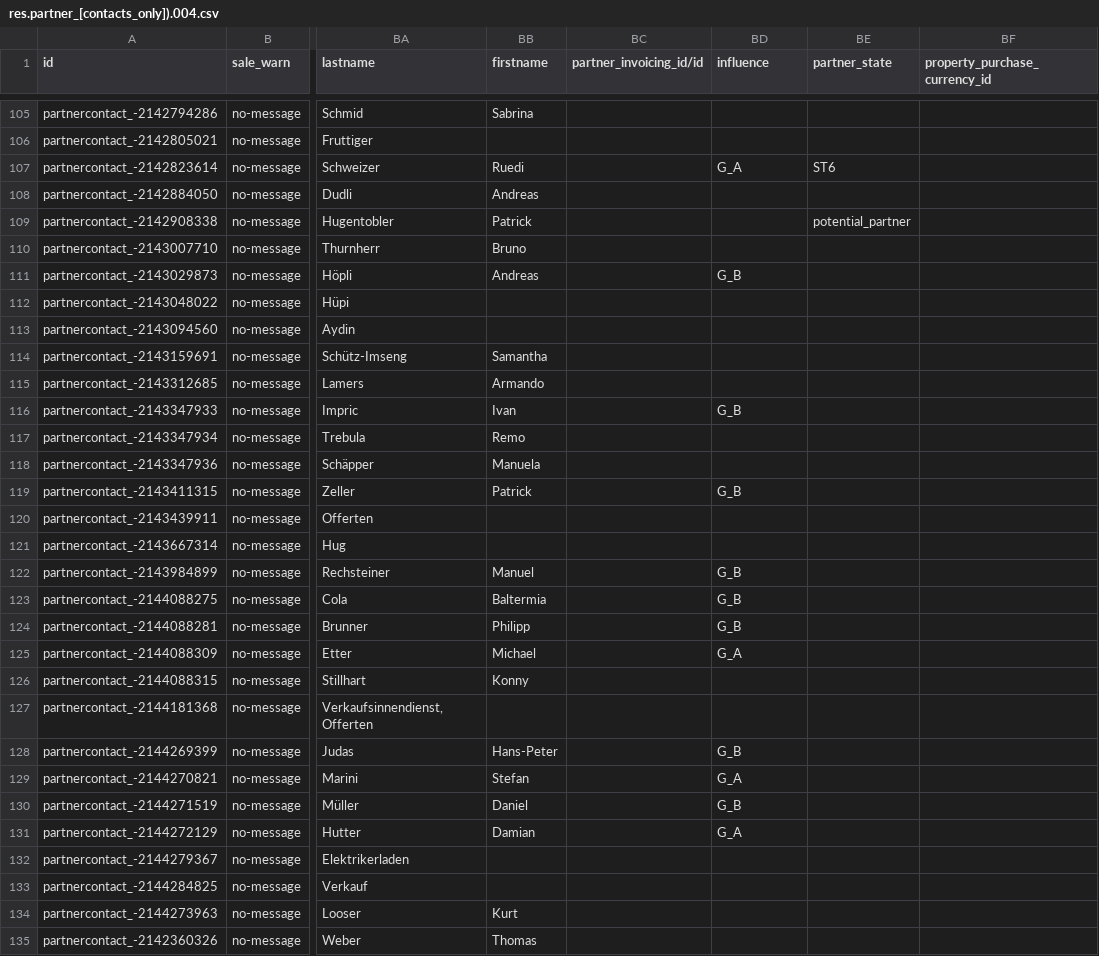
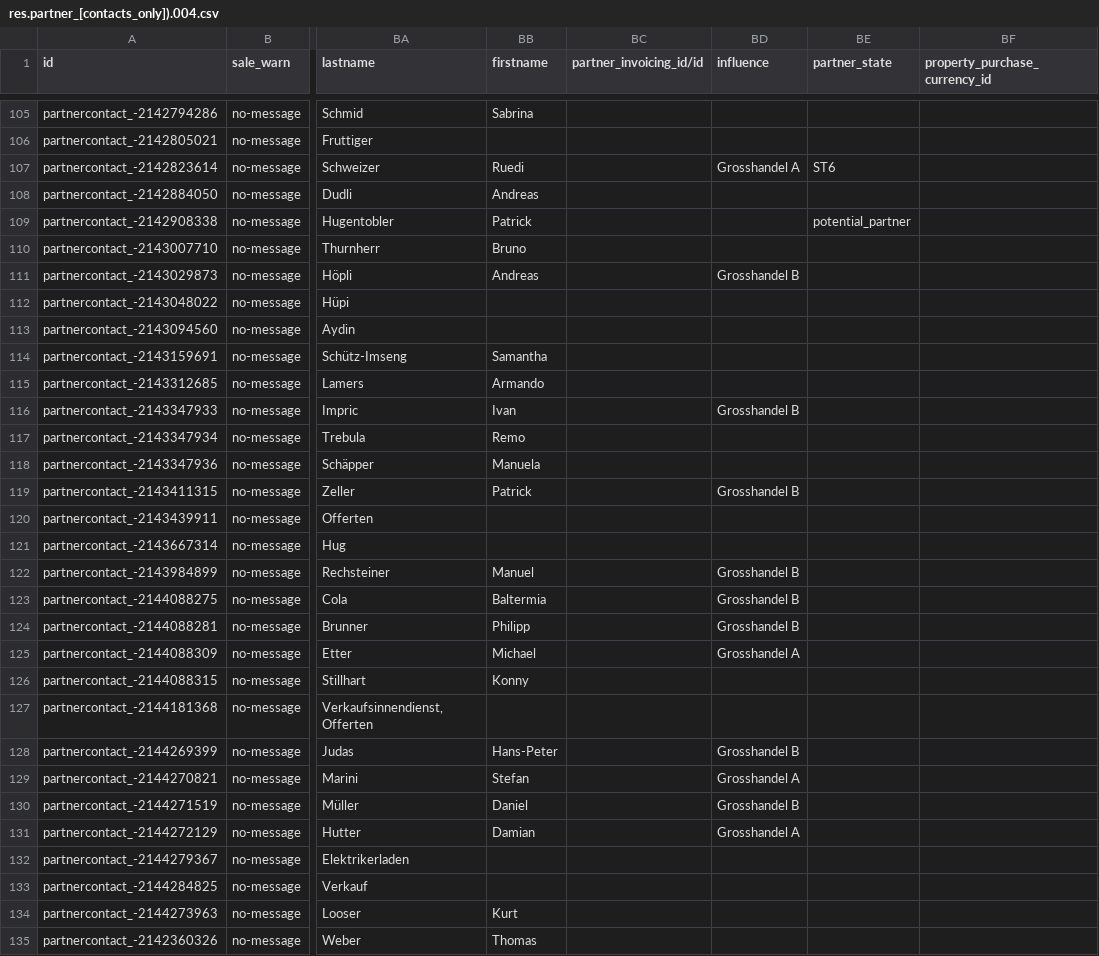
Before and after one commit to isabella232/delivery-carrier, a CSV file: odoo/data/update/res.partner_[contacts_only]).004.csv, drawn as a sheet; only a part is shown, gaps mark what is left out; the diff covers the shown part only; the diff names each change by its address in the sheet, - before the commit and + after, or states it on an @@ line.

```diff
--- a/odoo/data/update/res.partner_[contacts_only]).004.csv
+++ b/odoo/data/update/res.partner_[contacts_only]).004.csv
-BD107 (influence): G_A
+BD107 (influence): Grosshandel A
-BD111 (influence): G_B
+BD111 (influence): Grosshandel B
-BD116 (influence): G_B
+BD116 (influence): Grosshandel B
-BD119 (influence): G_B
+BD119 (influence): Grosshandel B
-BD122:BD124 (influence): G_B
+BD122:BD124 (influence): Grosshandel B
-BD125 (influence): G_A
+BD125 (influence): Grosshandel A
-BD128 (influence): G_B
+BD128 (influence): Grosshandel B
-BD129 (influence): G_A
+BD129 (influence): Grosshandel A
-BD130 (influence): G_B
+BD130 (influence): Grosshandel B
-BD131 (influence): G_A
+BD131 (influence): Grosshandel A
```
Also changed, not shown: 48 edited cells elsewhere in this file, odoo/data/update/res.partner_[contacts_only]).003.csv, odoo/data/update/res.partner_[contacts_only]).005.csv, 16 other files.
